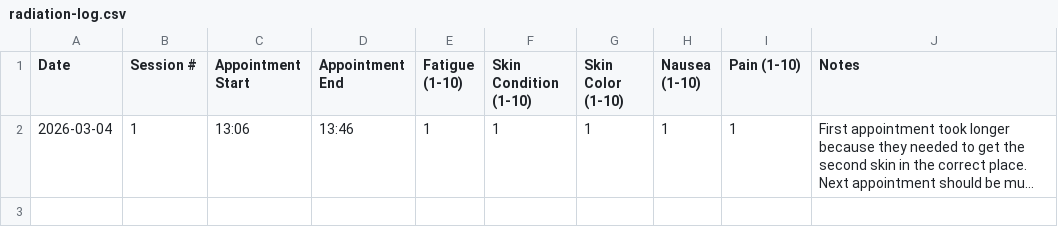
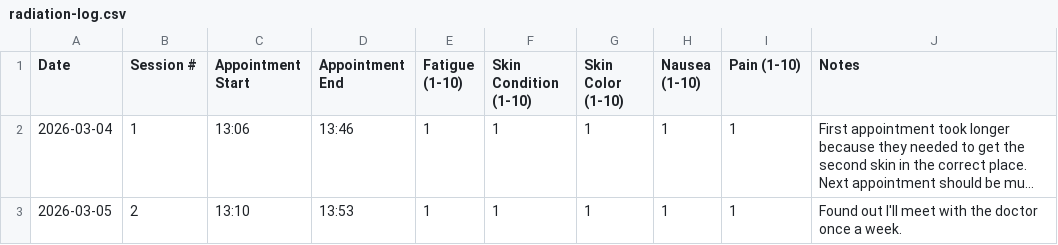
Before and after one commit to deathbydelay/deathbydelay.github.io, a CSV file: radiation-log.csv, drawn as a sheet; long unchanged cells end in …; the diff names each change by its address in the sheet, - before the commit and + after, or states it on an @@ line.

Commit message:
add new radiation log entries for March 5, 2026

```diff
--- a/radiation-log.csv
+++ b/radiation-log.csv
+row 3: 2026-03-05 | 2 | 13:10 | 13:53 | 1 | 1 | 1 | 1 | 1 | Found out I'll meet with the doctor once a week.
```
